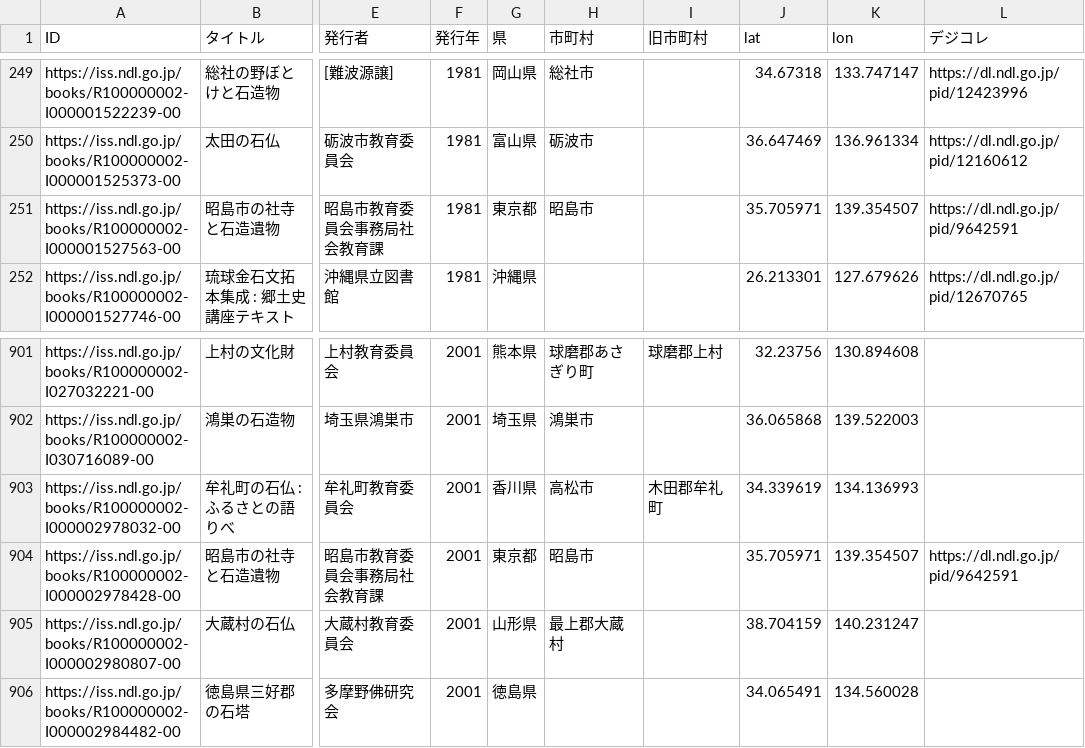
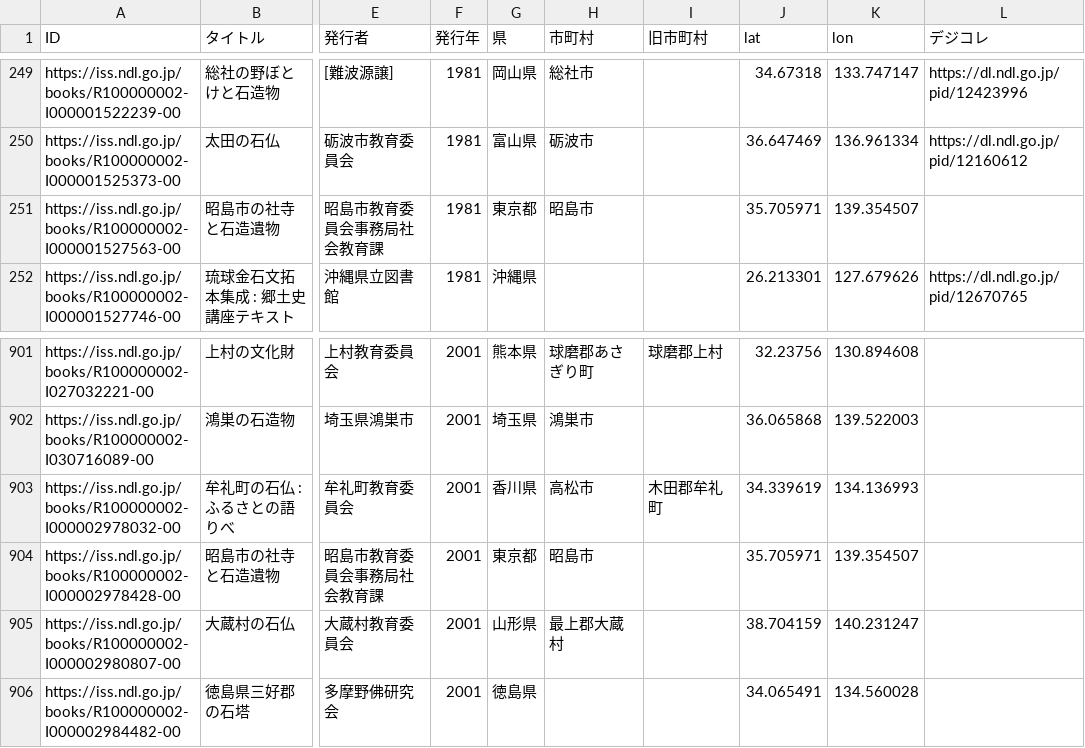
Before and after one commit to sekibutsu-info/booklist, a CSV file: booklist.csv, drawn as a sheet; only a part is shown, gaps mark what is left out; the diff names each change by its address in the sheet, - before the commit and + after, or states it on an @@ line.

```diff
--- a/booklist.csv
+++ b/booklist.csv
-L251 (デジコレ): https://dl.ndl.go.jp/pid/9642591
+L251 (デジコレ): (empty)
-L904 (デジコレ): https://dl.ndl.go.jp/pid/9642591
+L904 (デジコレ): (empty)
```
Also changed, not shown: 1 other file.
